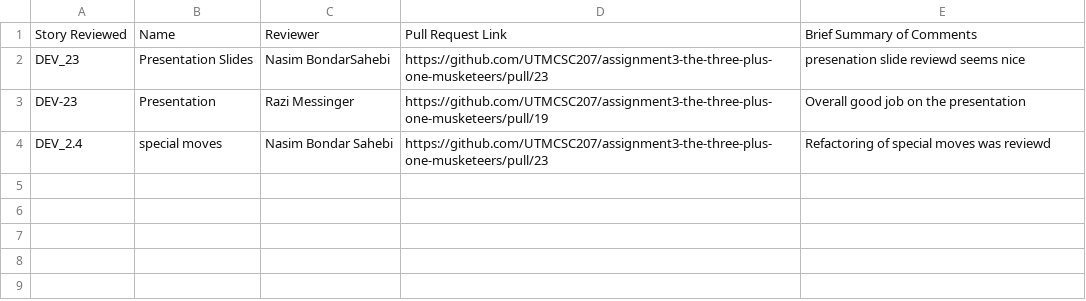
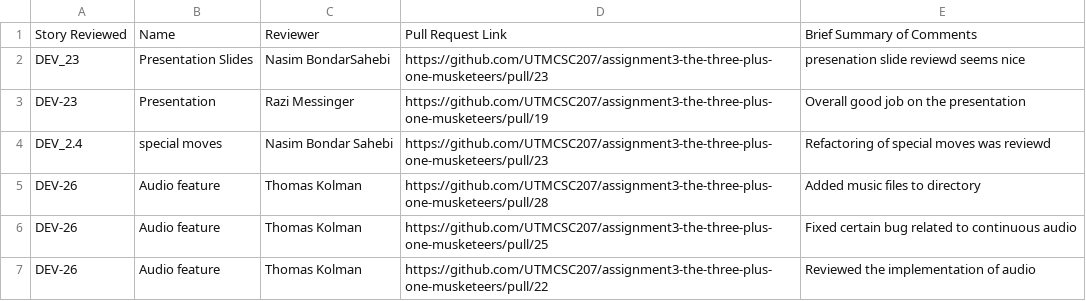
Before and after one commit to sogolsahebi/Threemusketeers-JavaAdventure, a CSV file: doc/s2/codeReviews.csv, drawn as a sheet; the diff names each change by its address in the sheet, - before the commit and + after, or states it on an @@ line.

Commit message:
Update codeReviews.csv

```diff
--- a/doc/s2/codeReviews.csv
+++ b/doc/s2/codeReviews.csv
+row 5: DEV-26 | Audio feature | Thomas Kolman | https://github.com/UTMCSC207/assignment3-the-three-plus-one-musketeers/pull/28 | Added music files to directory
+row 6: DEV-26 | Audio feature | Thomas Kolman | https://github.com/UTMCSC207/assignment3-the-three-plus-one-musketeers/pull/25 | Fixed certain bug related to continuous audio
+row 7: DEV-26 | Audio feature | Thomas Kolman | https://github.com/UTMCSC207/assignment3-the-three-plus-one-musketeers/pull/22 | Reviewed the implementation of audio
```
